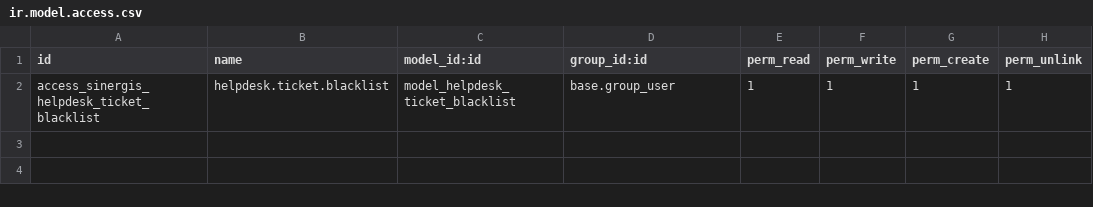
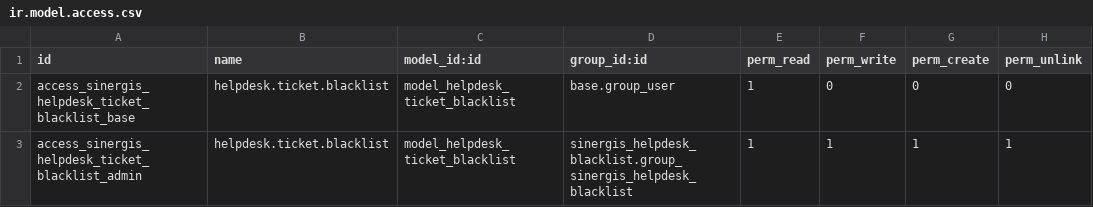
Before and after one commit to SINERGIS971/SINERGIS-INFORMATIQUE, a CSV file: sinergis_helpdesk_blacklist/security/ir.model.access.csv, drawn as a sheet.

```diff
--- a/sinergis_helpdesk_blacklist/security/ir.model.access.csv
+++ b/sinergis_helpdesk_blacklist/security/ir.model.access.csv
@@ -1,2 +1,3 @@
 id,name,model_id:id,group_id:id,perm_read,perm_write,perm_create,perm_unlink
-access_sinergis_helpdesk_ticket_blacklist,helpdesk.ticket.blacklist,model_helpdesk_ticket_blacklist,base.group_user,1,1,1,1
+access_sinergis_helpdesk_ticket_blacklist_base,helpdesk.ticket.blacklist,model_helpdesk_ticket_blacklist,base.group_user,1,0,0,0
+access_sinergis_helpdesk_ticket_blacklist_admin,helpdesk.ticket.blacklist,model_helpdesk_ticket_blacklist,sinergis_helpdesk_blacklist.group_sinergis_helpdesk_blacklist,1,1,1,1
```
Also changed, not shown: 4 other files.
